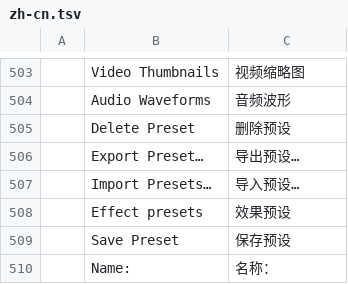
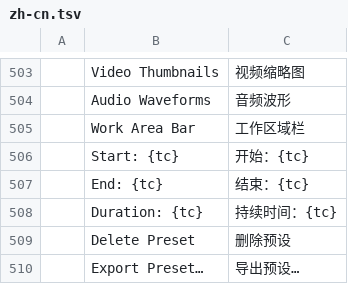
Before and after one commit to 0x-fork/filmcraft, a TSV file: crates/ui-egui/src/i18n/zh-cn.tsv, drawn as a sheet; only a part is shown, gaps mark what is left out; the shorter side is filled out with more unchanged rows.

```diff
--- a/crates/ui-egui/src/i18n/zh-cn.tsv
+++ b/crates/ui-egui/src/i18n/zh-cn.tsv
@@ -504,2 +504,6 @@
 	Audio Waveforms	音频波形
+	Work Area Bar	工作区域栏
+	Start: {tc}	开始：{tc}
+	End: {tc}	结束：{tc}
+	Duration: {tc}	持续时间：{tc}
 	Delete Preset	删除预设
```
Also changed, not shown: crates/ui-egui/src/i18n/es.tsv, crates/ui-egui/src/i18n/ja.tsv, 12 other files.
